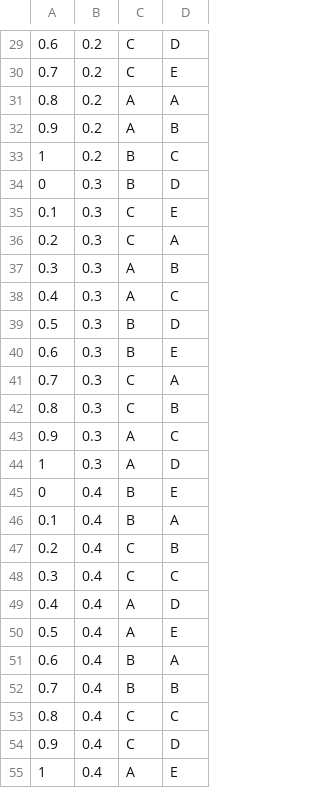
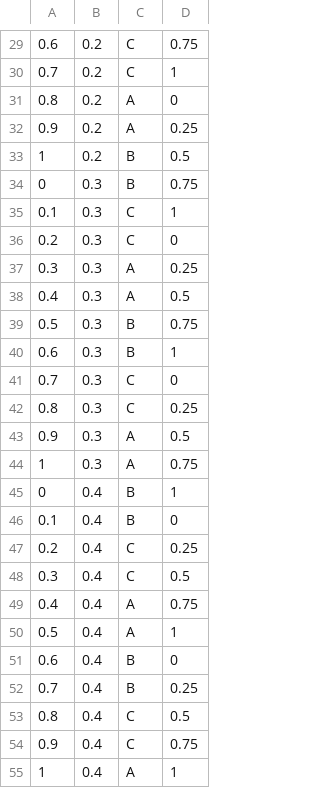
Before and after one commit to WannaBeSuperteur/2020, a CSV file: AI/kaggle_generalized/input_example.csv, drawn as a sheet; only a part is shown, gaps mark what is left out; the diff covers the shown part only.

```diff
--- a/AI/kaggle_generalized/input_example.csv
+++ b/AI/kaggle_generalized/input_example.csv
@@ -29,27 +29,27 @@
-0.6,0.2,C,D
-0.7,0.2,C,E
-0.8,0.2,A,A
-0.9,0.2,A,B
-1,0.2,B,C
-0,0.3,B,D
-0.1,0.3,C,E
-0.2,0.3,C,A
-0.3,0.3,A,B
-0.4,0.3,A,C
-0.5,0.3,B,D
-0.6,0.3,B,E
-0.7,0.3,C,A
-0.8,0.3,C,B
-0.9,0.3,A,C
-1,0.3,A,D
-0,0.4,B,E
-0.1,0.4,B,A
-0.2,0.4,C,B
-0.3,0.4,C,C
-0.4,0.4,A,D
-0.5,0.4,A,E
-0.6,0.4,B,A
-0.7,0.4,B,B
-0.8,0.4,C,C
-0.9,0.4,C,D
-1,0.4,A,E
+0.6,0.2,C,0.75
+0.7,0.2,C,1
+0.8,0.2,A,0
+0.9,0.2,A,0.25
+1,0.2,B,0.5
+0,0.3,B,0.75
+0.1,0.3,C,1
+0.2,0.3,C,0
+0.3,0.3,A,0.25
+0.4,0.3,A,0.5
+0.5,0.3,B,0.75
+0.6,0.3,B,1
+0.7,0.3,C,0
+0.8,0.3,C,0.25
+0.9,0.3,A,0.5
+1,0.3,A,0.75
+0,0.4,B,1
+0.1,0.4,B,0
+0.2,0.4,C,0.25
+0.3,0.4,C,0.5
+0.4,0.4,A,0.75
+0.5,0.4,A,1
+0.6,0.4,B,0
+0.7,0.4,B,0.25
+0.8,0.4,C,0.5
+0.9,0.4,C,0.75
+1,0.4,A,1
```
Also changed, not shown: 28 edited cells elsewhere in this file, AI/kaggle_generalized/output_example.csv, 2 other files.
